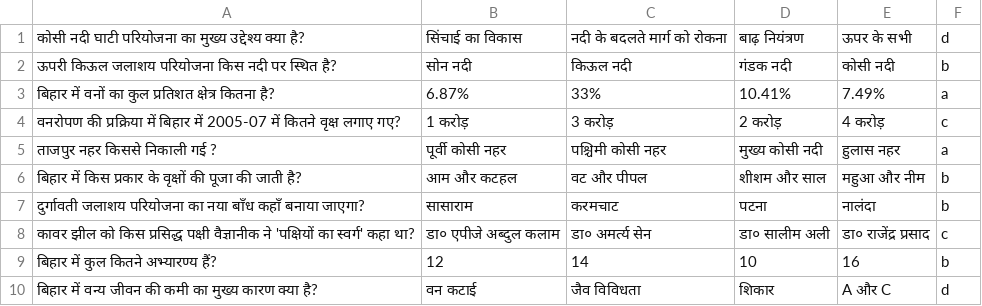
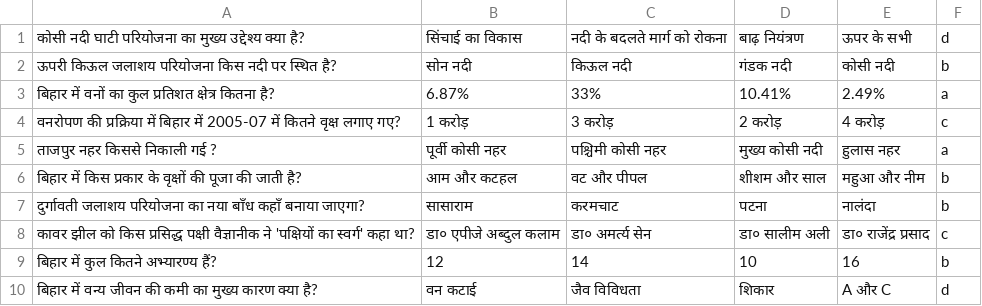
Before and after one commit to Learngupt/learngupt, a CSV file: Contents/Quizzes/quiz_bihar_board_10_Geography_बिहार - कृषि एवं वन संसाधन_test3.csv, drawn as a sheet.

```diff
--- a/Contents/Quizzes/quiz_bihar_board_10_Geography_बिहार - कृषि एवं वन संसाधन_test3.csv
+++ b/Contents/Quizzes/quiz_bihar_board_10_Geography_बिहार - कृषि एवं वन संसाधन_test3.csv
@@ -2,3 +2,3 @@
 ऊपरी किऊल जलाशय परियोजना किस नदी पर स्थित है?,सोन नदी,किऊल नदी,गंडक नदी,कोसी नदी,b
-बिहार में वनों का कुल प्रतिशत क्षेत्र कितना है?,6.87%,33%,10.41%,7.49%,a
+बिहार में वनों का कुल प्रतिशत क्षेत्र कितना है?,6.87%,33%,10.41%,2.49%,a
 वनरोपण की प्रक्रिया में बिहार में 2005-07 में कितने वृक्ष लगाए गए?,1 करोड़,3 करोड़,2 करोड़,4 करोड़,c
```
Also changed, not shown: Contents/MCQs/mcqs_bihar_board_10_Geography_बिहार - कृषि एवं वन संसाधन.csv, Contents/Quizzes/quiz_bihar_board_10_Geography_बिहार - कृषि एवं वन संसाधन_test2.csv, 2 other files.
